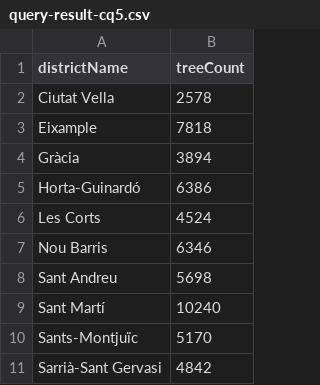
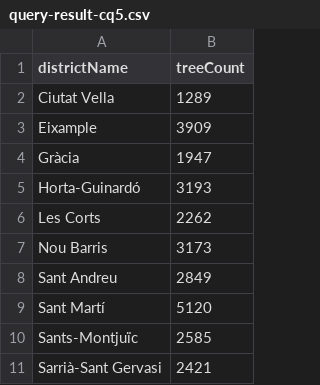
Before and after one commit to FacultadInformatica-LinkedData/Curso2026-2027-ODKG, a CSV file: HandsOn/Group08/graphdb/query-result-cq5.csv, drawn as a sheet.

```diff
--- a/HandsOn/Group08/graphdb/query-result-cq5.csv
+++ b/HandsOn/Group08/graphdb/query-result-cq5.csv
@@ -1,11 +1,11 @@
 districtName,treeCount
-Ciutat Vella,2578
-Eixample,7818
-Gràcia,3894
-Horta-Guinardó,6386
-Les Corts,4524
-Nou Barris,6346
-Sant Andreu,5698
-Sant Martí,10240
-Sants-Montjuïc,5170
-Sarrià-Sant Gervasi,4842
+Ciutat Vella,1289
+Eixample,3909
+Gràcia,1947
+Horta-Guinardó,3193
+Les Corts,2262
+Nou Barris,3173
+Sant Andreu,2849
+Sant Martí,5120
+Sants-Montjuïc,2585
+Sarrià-Sant Gervasi,2421
```
Also changed, not shown: HandsOn/Group08/graphdb/query-result-cq1.csv, HandsOn/Group08/graphdb/query-result-cq6.csv, 3 other files.
